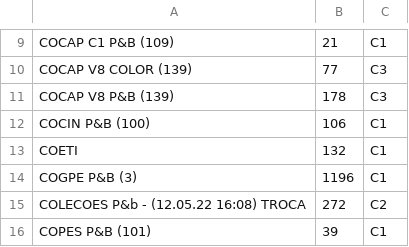
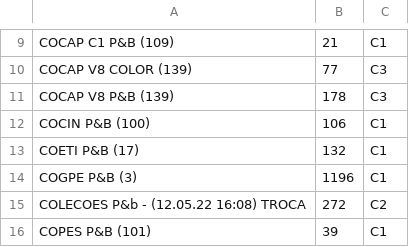
Before and after one commit to betito/printers-report, a CSV file: dashboard/src/assets/bases/abril-2022.csv, drawn as a sheet; only a part is shown, gaps mark what is left out.

```diff
--- a/dashboard/src/assets/bases/abril-2022.csv
+++ b/dashboard/src/assets/bases/abril-2022.csv
@@ -12,3 +12,3 @@ COCAP V8 P&B (139),178,C3
 COCIN P&B (100),106,C1
-COETI,132,C1
+COETI P&B (17),132,C1
 COGPE P&B (3),1196,C1
```
Also changed, not shown: dashboard/src/assets/bases/maio-2022.csv.
